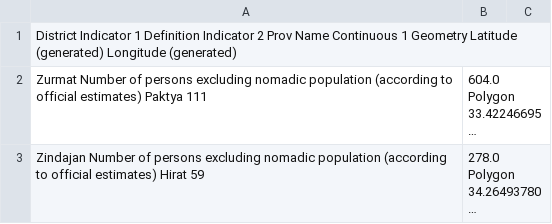
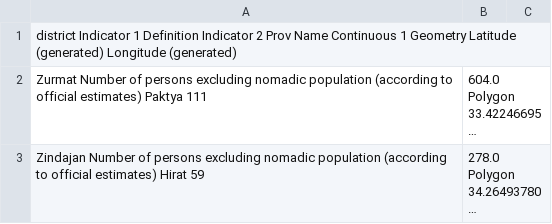
Before and after one commit to Jm4336a/ACLED_data, a CSV file: Univariate Map_data_pop.csv, drawn as a sheet; only a part is shown; long unchanged cells end in …; the diff names each change by its address in the sheet, - before the commit and + after, or states it on an @@ line.

Commit message:
Update Univariate Map_data_pop.csv

```diff
--- a/Univariate Map_data_pop.csv
+++ b/Univariate Map_data_pop.csv
-A1: District Indicator 1…
+A1: district Indicator 1…
```
